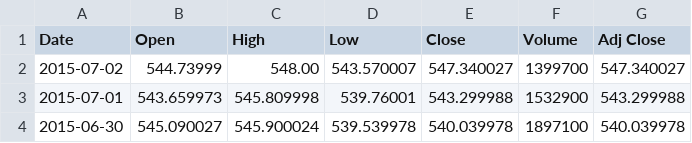
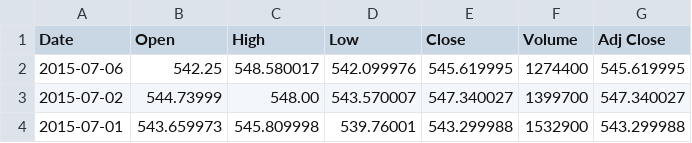
Before and after one commit to MB18/BI_BARTHELEMY_BETTY_SATKUNARAJAH, a CSV file: PROJECT BI/bin/Debug/GOOGLE.csv, drawn as a sheet; only a part is shown; the shorter side is filled out with more unchanged rows; the diff covers the shown part only; the diff names each change by its address in the sheet, - before the commit and + after, or states it on an @@ line.

```diff
--- a/PROJECT BI/bin/Debug/GOOGLE.csv
+++ b/PROJECT BI/bin/Debug/GOOGLE.csv
+row 2: 2015-07-06 | 542.25 | 548.580017 | 542.099976 | 545.619995 | 1274400 | 545.619995
```
Also changed, not shown: 25 edited cells elsewhere in this file, PROJECT BI/bin/Debug/BNP PARIBAS.csv, PROJECT BI/bin/Debug/CREDIT AGRICOLE SA.csv, 14 other files.
